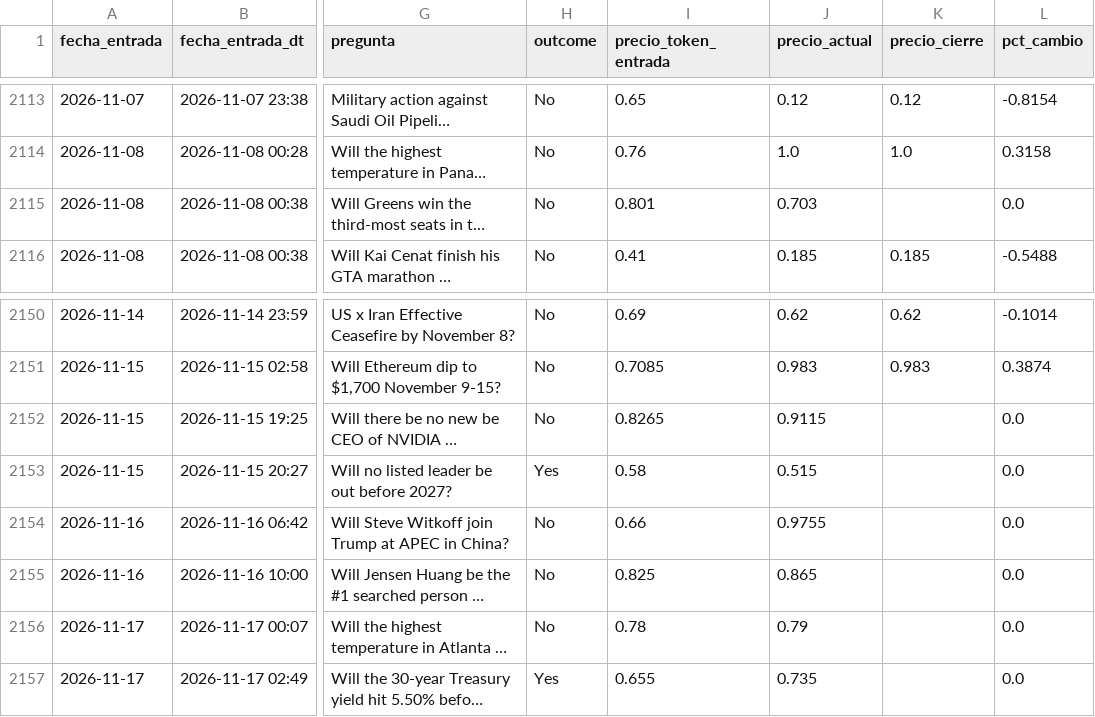
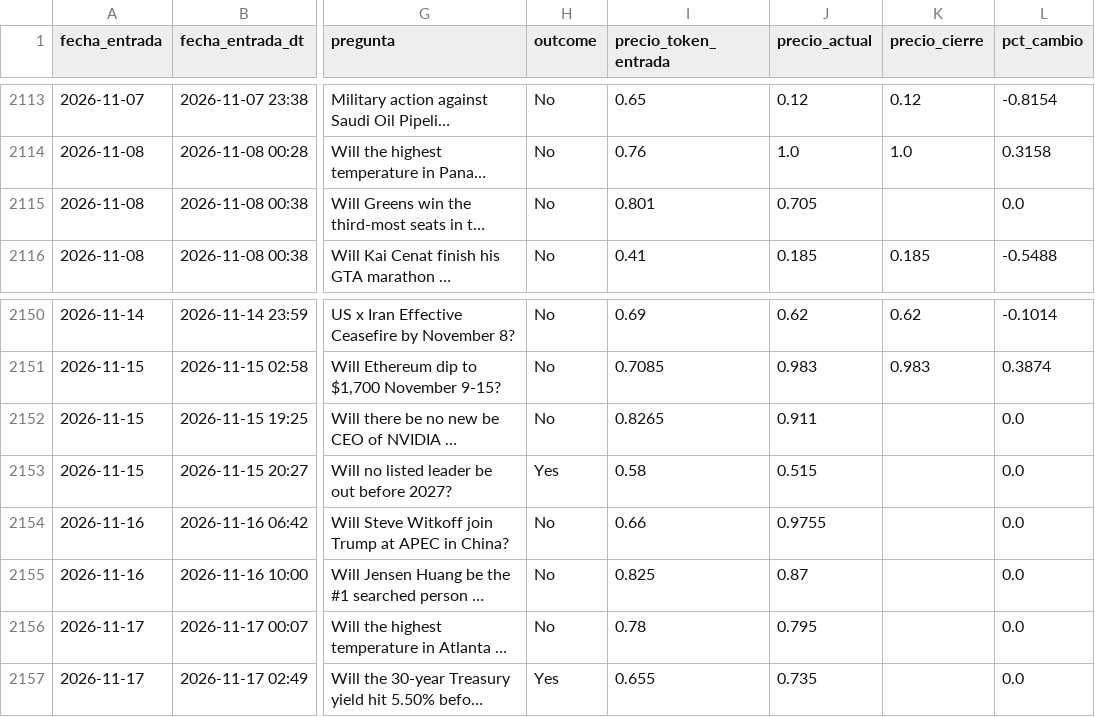
Before and after one commit to Darvder/agente_polygon, a CSV file: datos_polymarket/copy_trading/libro_copy.csv, drawn as a sheet; only a part is shown, gaps mark what is left out; long unchanged cells end in …; the diff names each change by its address in the sheet, - before the commit and + after, or states it on an @@ line.

```diff
--- a/datos_polymarket/copy_trading/libro_copy.csv
+++ b/datos_polymarket/copy_trading/libro_copy.csv
-J2115 (precio_actual): 0.703
+J2115 (precio_actual): 0.705
-J2152 (precio_actual): 0.9115
+J2152 (precio_actual): 0.911
-J2155 (precio_actual): 0.865
+J2155 (precio_actual): 0.87
-J2156 (precio_actual): 0.79
+J2156 (precio_actual): 0.795
```
Also changed, not shown: 8 other files.
